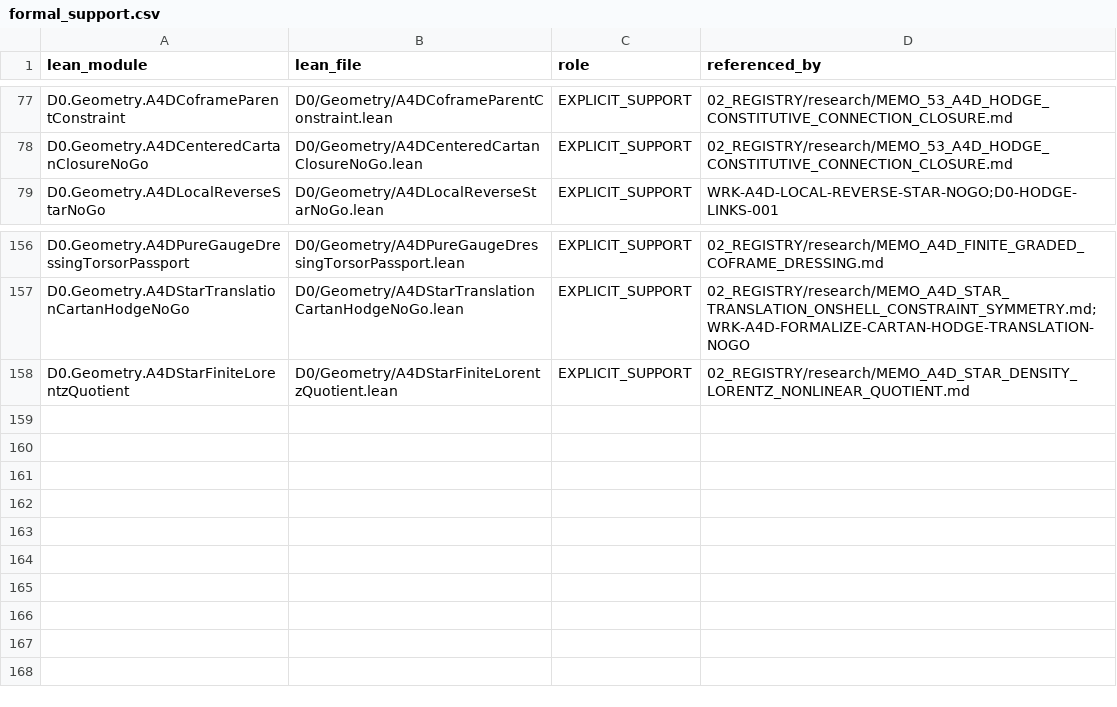
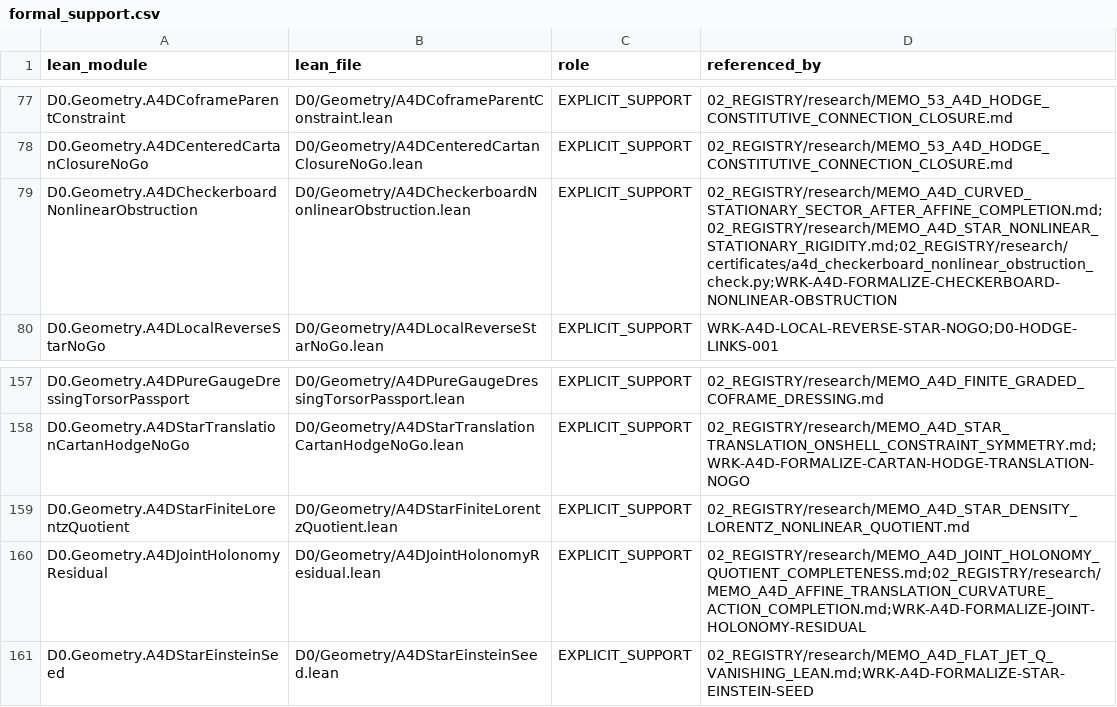
Before and after one commit to gvakhrushev/d0_15, a CSV file: 02_REGISTRY/formal_support.csv, drawn as a sheet; only a part is shown, gaps mark what is left out.

Commit message:
worker: restore README + wire All/csv for checkerboard obstruction
Completes the Ready packet on top of MCP tip: full README after stub,
All.lean import and formal_support EXPLICIT_SUPPORT row for
A4DCheckerboardNonlinearObstruction.

```diff
--- a/02_REGISTRY/formal_support.csv
+++ b/02_REGISTRY/formal_support.csv
@@ -78,2 +78,3 @@ D0.Geometry.A4DCoframeParentConstraint,D0/Geometry/A4DCoframeParentConstraint.le
 D0.Geometry.A4DCenteredCartanClosureNoGo,D0/Geometry/A4DCenteredCartanClosureNoGo.lean,EXPLICIT_SUPPORT,02_REGISTRY/research/MEMO_53_A4D_HODGE_CONSTITUTIVE_CONNECTION_CLOSURE.md
+D0.Geometry.A4DCheckerboardNonlinearObstruction,D0/Geometry/A4DCheckerboardNonlinearObstruction.lean,EXPLICIT_SUPPORT,02_REGISTRY/research/MEMO_A4D_CURVED_STATIONARY_SECTOR_AFTER_AFFINE_COMPLETION.md;02_REGISTRY/research/MEMO_A4D_STAR_NONLINEAR_STATIONARY_RIGIDITY.md;02_REGISTRY/research/certificates/a4d_checkerboard_nonlinear_obstruction_check.py;WRK-A4D-FORMALIZE-CHECKERBOARD-NONLINEAR-OBSTRUCTION
 D0.Geometry.A4DLocalReverseStarNoGo,D0/Geometry/A4DLocalReverseStarNoGo.lean,EXPLICIT_SUPPORT,WRK-A4D-LOCAL-REVERSE-STAR-NOGO;D0-HODGE-LINKS-001
@@ -158 +159,3 @@ D0.Geometry.A4DStarTranslationCartanHodgeNoGo,D0/Geometry/A4DStarTranslationCart
 D0.Geometry.A4DStarFiniteLorentzQuotient,D0/Geometry/A4DStarFiniteLorentzQuotient.lean,EXPLICIT_SUPPORT,02_REGISTRY/research/MEMO_A4D_STAR_DENSITY_LORENTZ_NONLINEAR_QUOTIENT.md
+D0.Geometry.A4DJointHolonomyResidual,D0/Geometry/A4DJointHolonomyResidual.lean,EXPLICIT_SUPPORT,02_REGISTRY/research/MEMO_A4D_JOINT_HOLONOMY_QUOTIENT_COMPLETENESS.md;02_REGISTRY/research/MEMO_A4D_AFFINE_TRANSLATION_CURVATURE_ACTION_COMPLETION.md;WRK-A4D-FORMALIZE-JOINT-HOLONOMY-RESIDUAL
+D0.Geometry.A4DStarEinsteinSeed,D0/Geometry/A4DStarEinsteinSeed.lean,EXPLICIT_SUPPORT,02_REGISTRY/research/MEMO_A4D_FLAT_JET_Q_VANISHING_LEAN.md;WRK-A4D-FORMALIZE-STAR-EINSTEIN-SEED
```
Also changed, not shown: 2 other files.
